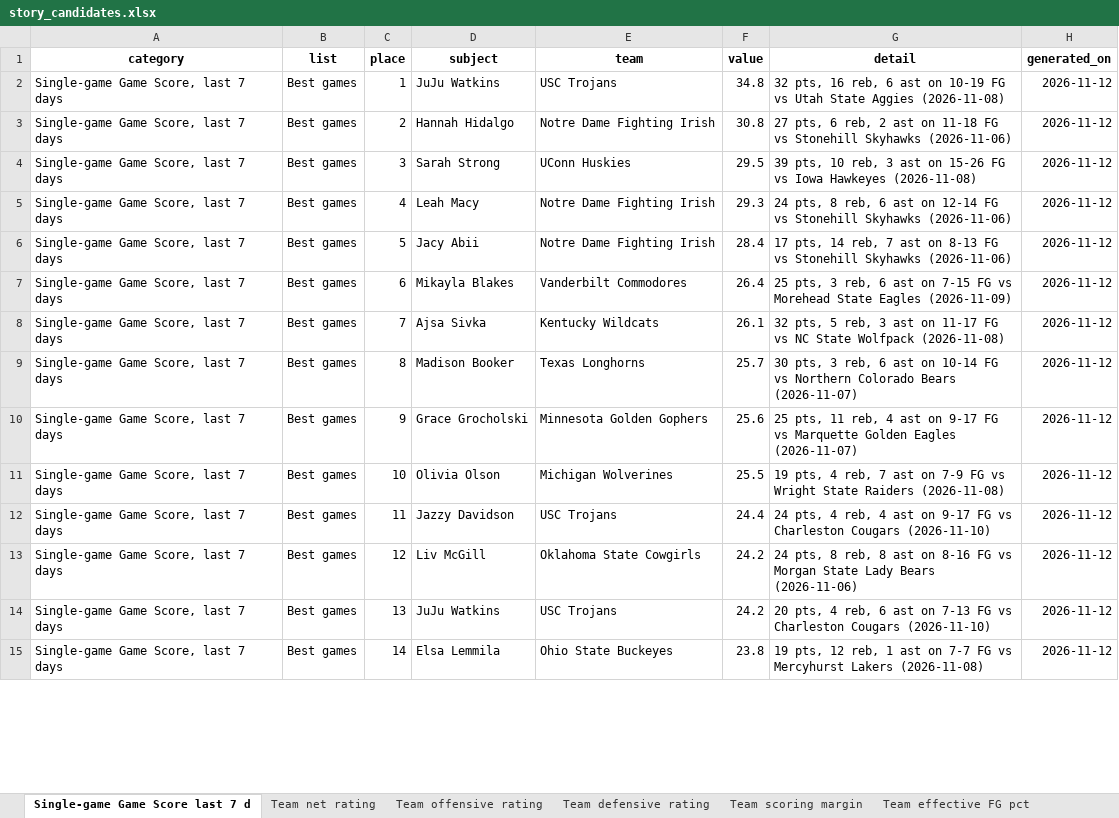
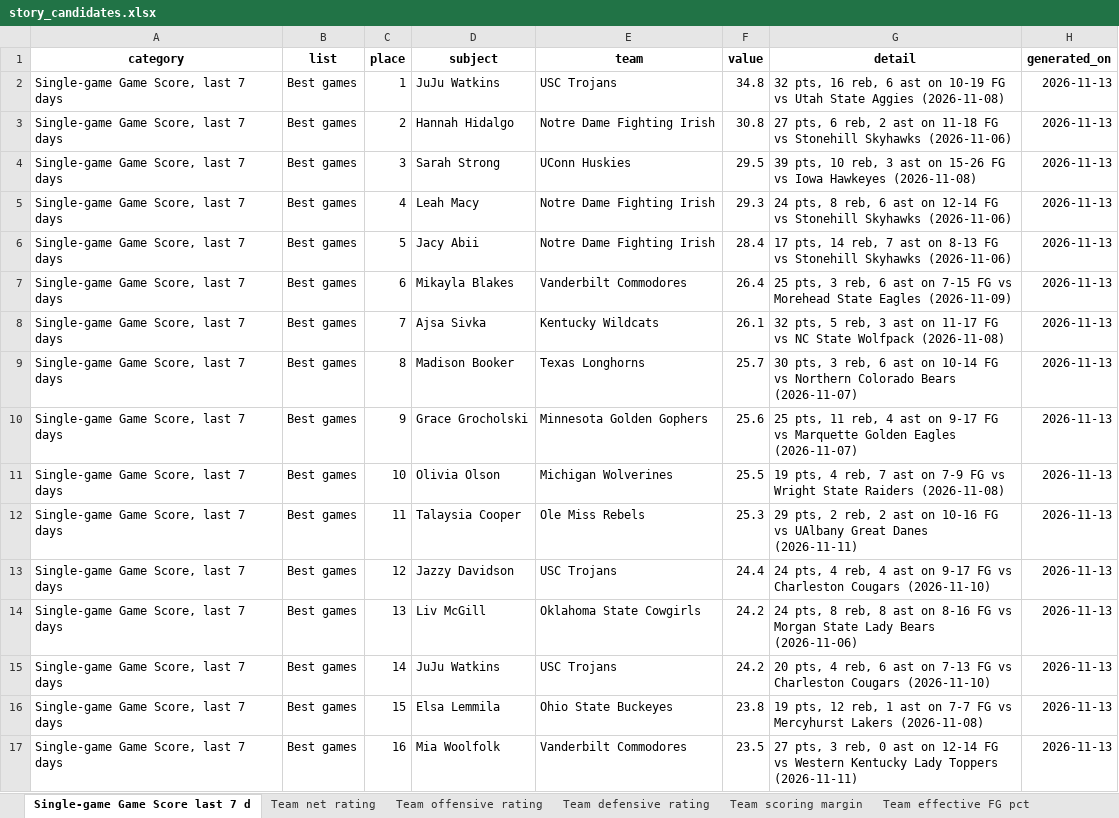
Before and after one commit to emmawbynes-afk/WNBAPROJ, an Excel workbook: output/story_candidates.xlsx, sheet Single-game Game Score last 7 d, drawn as a sheet; only a part is shown; values as stored, in another font and other column widths than the file's, no borders; addresses are those after the commit; the diff covers the shown part only; the diff names each change by its address in the sheet, - before the commit and + after, or states it on an @@ line.

```diff
--- a/output/story_candidates.xlsx (sheet Single-game Game Score last 7 d)
+++ b/output/story_candidates.xlsx (sheet Single-game Game Score last 7 d)
-H2:H11 (generated_on): 2026-11-12
+H2:H11 (generated_on): 2026-11-13
+row 12: Single-game Game Score, last 7 days | Best games | 11 | Talaysia Cooper | Ole Miss Rebels | 25.3 | 29 pts, 2 reb, 2 ast on 10-16 FG vs UAlbany Great Danes (2026-11-11) | 2026-11-13
-C13 (place): 11
+C13 (place): 12
-H13:H16 (generated_on): 2026-11-12
+H13:H16 (generated_on): 2026-11-13
-C14 (place): 12
+C14 (place): 13
-C15 (place): 13
+C15 (place): 14
-C16 (place): 14
+C16 (place): 15
+row 17: Single-game Game Score, last 7 days | Best games | 16 | Mia Woolfolk | Vanderbilt Commodores | 23.5 | 27 pts, 3 reb, 0 ast on 12-14 FG vs Western Kentucky Lady Toppers (2026-11-11) | 2026-11-13
```
Also changed, not shown: 3 added rows, 5 removed rows and 42 edited cells elsewhere in this sheet, sheet Share of points in the paint, sheet Forced turnover rate, sheet Team turnover rate, sheet Pace possessions per game, sheet Share of points off turnovers, sheet Team offensive rating, 9 more sheets, 6 other files.
